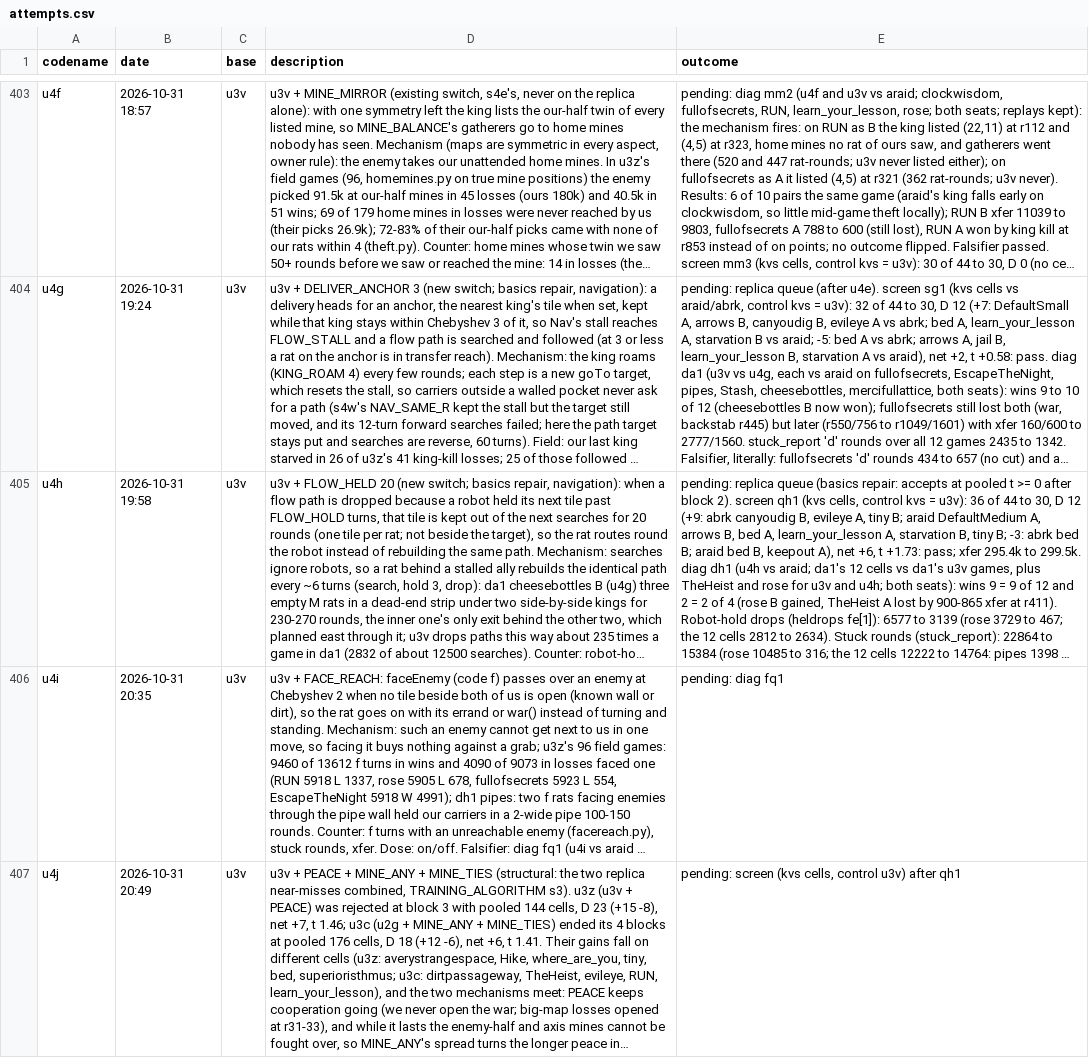
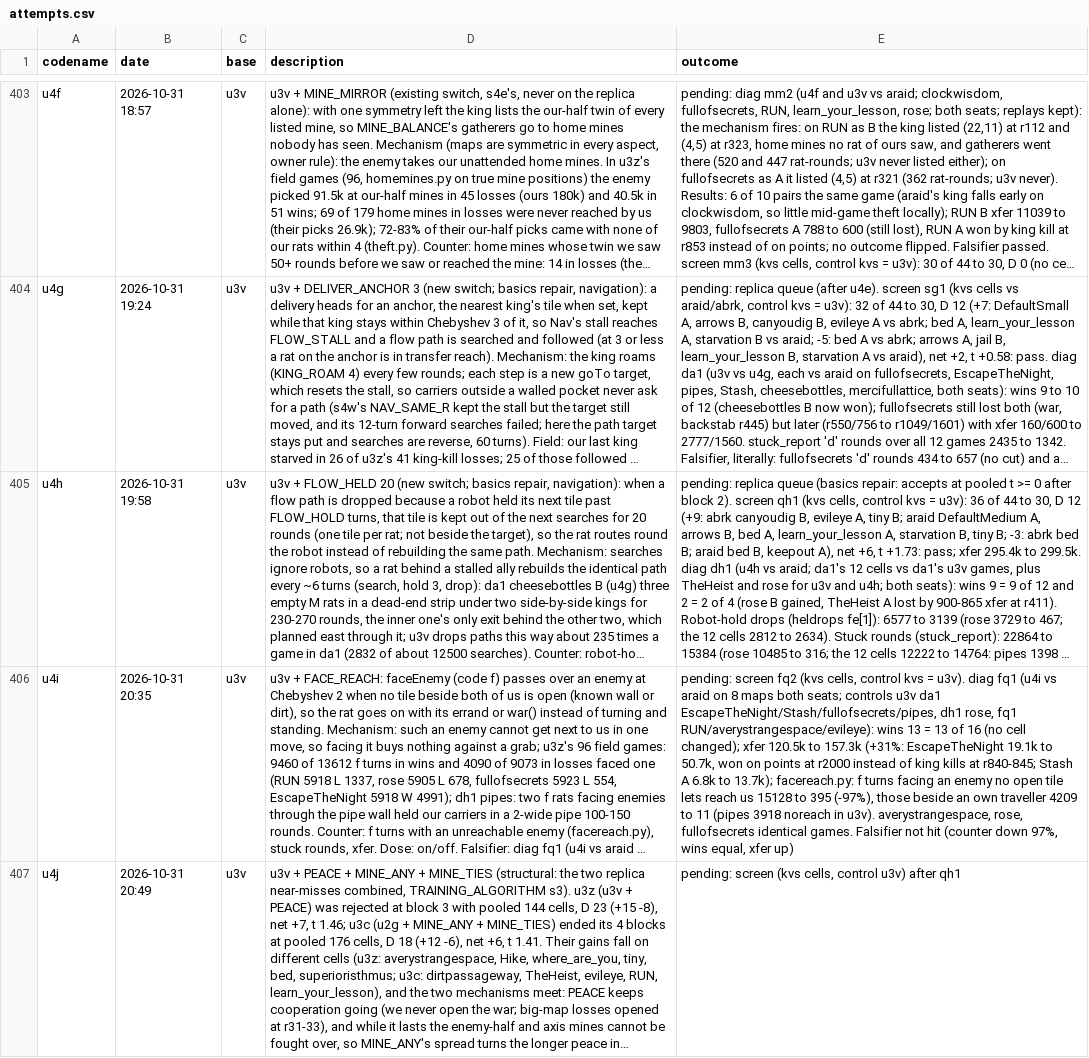
Before and after one commit to terryvanbelle/battlecode26b-vibe, a CSV file: progress/attempts.csv, drawn as a sheet; only a part is shown, gaps mark what is left out; long unchanged cells end in …; the diff names each change by its address in the sheet, - before the commit and + after, or states it on an @@ line.

```diff
--- a/progress/attempts.csv
+++ b/progress/attempts.csv
-E406 (outcome): pending: diag fq1
+E406 (outcome): pending: screen fq2 (kvs cells, control kvs = u3v). diag fq1 (u4i vs araid on 8 maps both seats; controls u3v da1 EscapeTheNight/Stash/fullofsecrets/pipes, dh1 rose, fq1 RUN/averystrangespace/evileye): wins 13 = 13 of 16 (no cell changed); xfer 120.5k to 157.3k (+31%: EscapeTheNight 19.1k to 50.7k, won on points at r2000 instead of king kills at r840-845; Stash A 6.8k to 13.7k); facereach.py: f turns facing an enemy no open tile lets reach us 15128 to 395 (-97%), those beside an own traveller 4209 to 11 (pipes 3918 noreach in u3v). averystrangespace, rose, fullofsecrets identical games. Falsifier not hit (counter down 97%, wins equal, xfer up)
```
Also changed, not shown: 1 other file.
